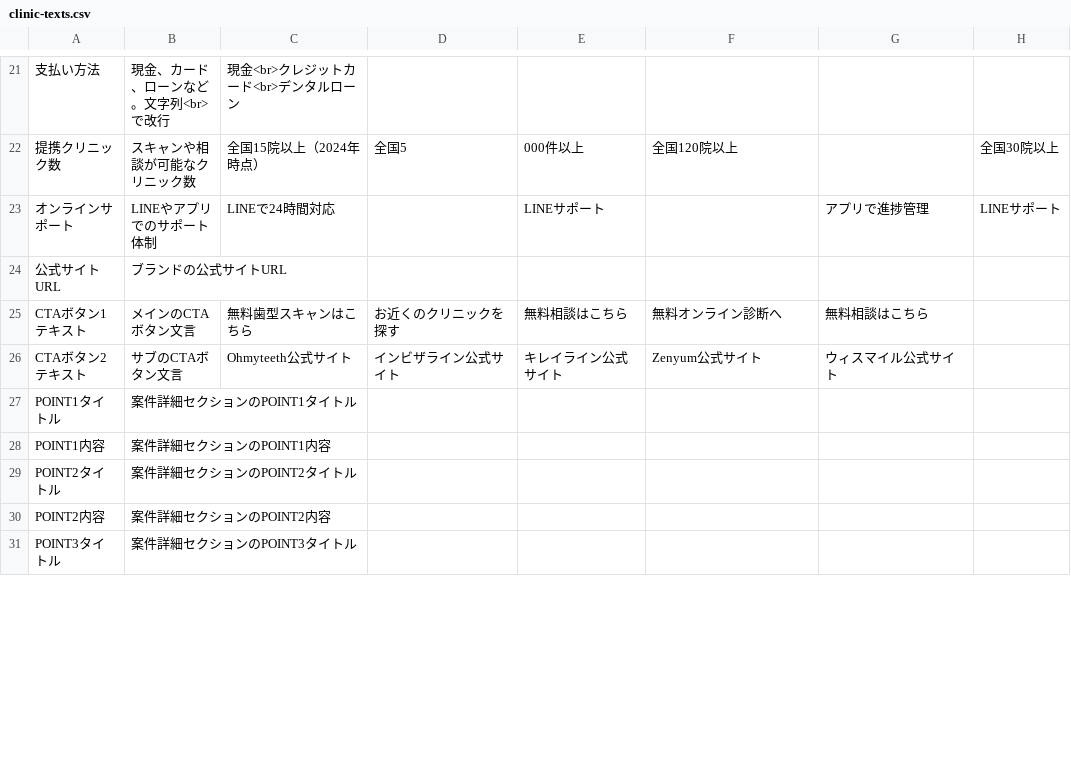
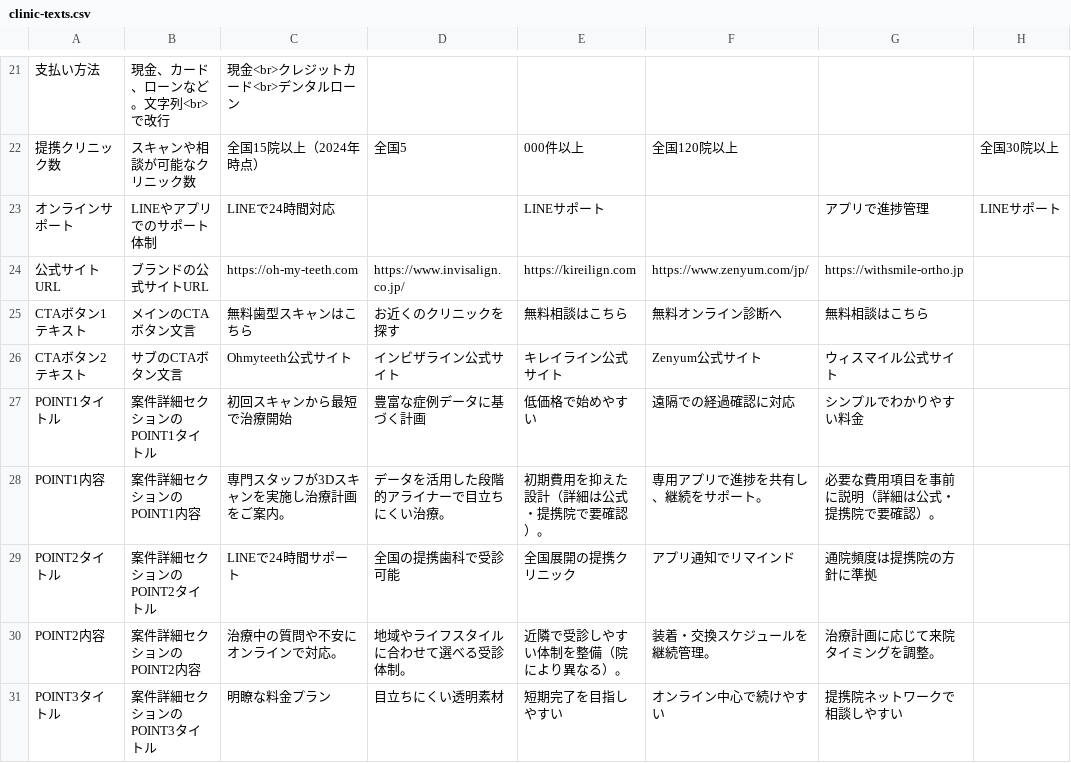
Before and after one commit to senjinholdings/GSA_Medical_Diet, a CSV file: public/mouthpiece/data/clinic-texts.csv, drawn as a sheet; only a part is shown, gaps mark what is left out; the diff covers the shown part only.

```diff
--- a/public/mouthpiece/data/clinic-texts.csv
+++ b/public/mouthpiece/data/clinic-texts.csv
@@ -23,9 +23,9 @@
 オンラインサポート,LINEやアプリでのサポート体制,LINEで24時間対応,,LINEサポート,,アプリで進捗管理,LINEサポート
-公式サイトURL,ブランドの公式サイトURL,,,,
+公式サイトURL,ブランドの公式サイトURL,https://oh-my-teeth.com,https://www.invisalign.co.jp/,https://kireilign.com,https://www.zenyum.com/jp/,https://withsmile-ortho.jp
 CTAボタン1テキスト,メインのCTAボタン文言,無料歯型スキャンはこちら,お近くのクリニックを探す,無料相談はこちら,無料オンライン診断へ,無料相談はこちら
 CTAボタン2テキスト,サブのCTAボタン文言,Ohmyteeth公式サイト,インビザライン公式サイト,キレイライン公式サイト,Zenyum公式サイト,ウィスマイル公式サイト
-POINT1タイトル,案件詳細セクションのPOINT1タイトル,,,,
-POINT1内容,案件詳細セクションのPOINT1内容,,,,
-POINT2タイトル,案件詳細セクションのPOINT2タイトル,,,,
-POINT2内容,案件詳細セクションのPOINT2内容,,,,
-POINT3タイトル,案件詳細セクションのPOINT3タイトル,,,,
+POINT1タイトル,案件詳細セクションのPOINT1タイトル,初回スキャンから最短で治療開始,豊富な症例データに基づく計画,低価格で始めやすい,遠隔での経過確認に対応,シンプルでわかりやすい料金
+POINT1内容,案件詳細セクションのPOINT1内容,専門スタッフが3Dスキャンを実施し治療計画をご案内。,データを活用した段階的アライナーで目立ちにくい治療。,初期費用を抑えた設計（詳細は公式・提携院で要確認）。,専用アプリで進捗を共有し、継続をサポート。,必要な費用項目を事前に説明（詳細は公式・提携院で要確認）。
+POINT2タイトル,案件詳細セクションのPOINT2タイトル,LINEで24時間サポート,全国の提携歯科で受診可能,全国展開の提携クリニック,アプリ通知でリマインド,通院頻度は提携院の方針に準拠
+POINT2内容,案件詳細セクションのPOINT2内容,治療中の質問や不安にオンラインで対応。,地域やライフスタイルに合わせて選べる受診体制。,近隣で受診しやすい体制を整備（院により異なる）。,装着・交換スケジュールを継続管理。,治療計画に応じて来院タイミングを調整。
+POINT3タイトル,案件詳細セクションのPOINT3タイトル,明瞭な料金プラン,目立ちにくい透明素材,短期完了を目指しやすい,オンライン中心で続けやすい,提携院ネットワークで相談しやすい
```
Also changed, not shown: 58 edited cells elsewhere in this file, 51 other files.
